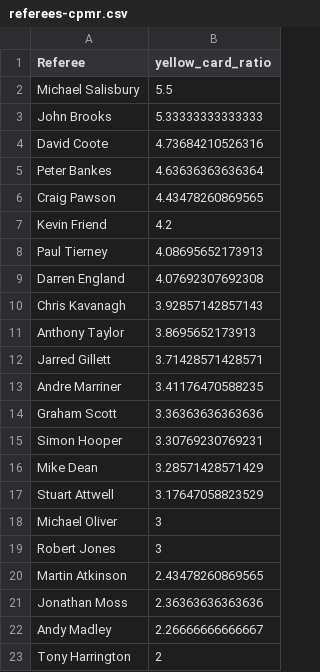
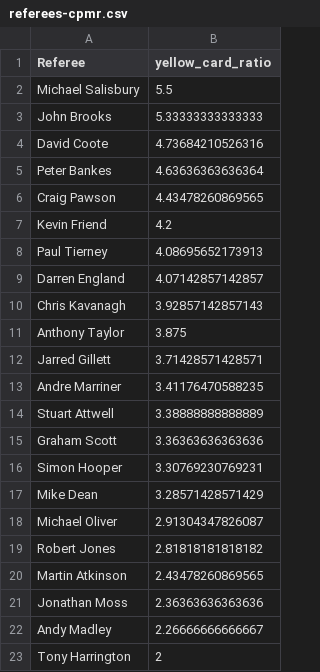
Before and after one commit to charles-adedotun/krysp-scraper, a CSV file: epl/cleaned-data/referees-cpmr.csv, drawn as a sheet.

```diff
--- a/epl/cleaned-data/referees-cpmr.csv
+++ b/epl/cleaned-data/referees-cpmr.csv
@@ -8,7 +8,8 @@
 "Paul Tierney",4.08695652173913
-"Darren England",4.07692307692308
+"Darren England",4.07142857142857
 "Chris Kavanagh",3.92857142857143
-"Anthony Taylor",3.8695652173913
+"Anthony Taylor",3.875
 "Jarred Gillett",3.71428571428571
 "Andre Marriner",3.41176470588235
+"Stuart Attwell",3.38888888888889
 "Graham Scott",3.36363636363636
@@ -16,5 +17,4 @@
 "Mike Dean",3.28571428571429
-"Stuart Attwell",3.17647058823529
-"Michael Oliver",3
-"Robert Jones",3
+"Michael Oliver",2.91304347826087
+"Robert Jones",2.81818181818182
 "Martin Atkinson",2.43478260869565
```
Also changed, not shown: epl/cleaned-data/teams-cpmr.csv, 2 other files.
